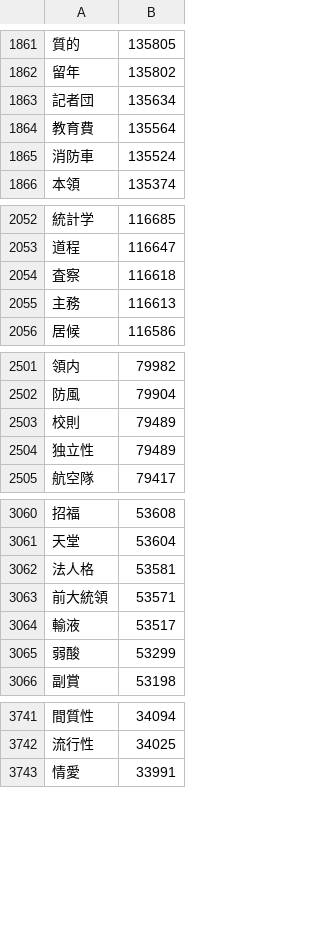
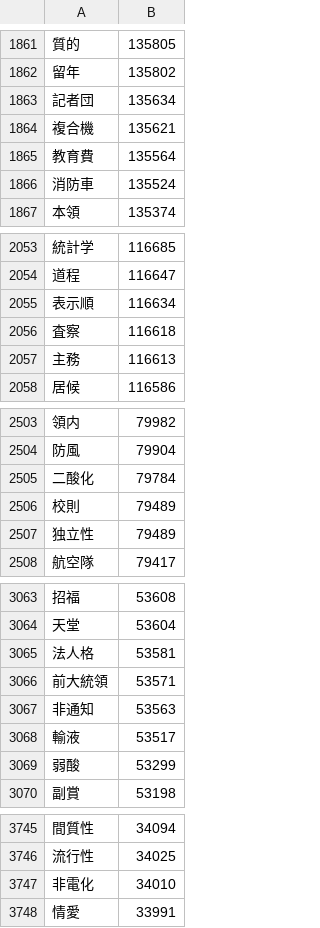
Before and after one commit to marmooo/graded-idioms-ja, a CSV file: dist/5.csv, drawn as a sheet; only a part is shown, gaps mark what is left out; the diff covers the shown part only.

```diff
--- a/dist/5.csv
+++ b/dist/5.csv
@@ -1863,2 +1863,3 @@
 記者団,135634
+複合機,135621
 教育費,135564
@@ -2053,2 +2054,3 @@
 道程,116647
+表示順,116634
 査察,116618
@@ -2502,2 +2504,3 @@
 防風,79904
+二酸化,79784
 校則,79489
@@ -3063,2 +3066,3 @@
 前大統領,53571
+非通知,53563
 輸液,53517
@@ -3742,2 +3746,3 @@
 流行性,34025
+非電化,34010
 情愛,33991
```
Also changed, not shown: 12 added rows elsewhere in this file, dist/4.csv, dist/6.csv, 8 other files.
